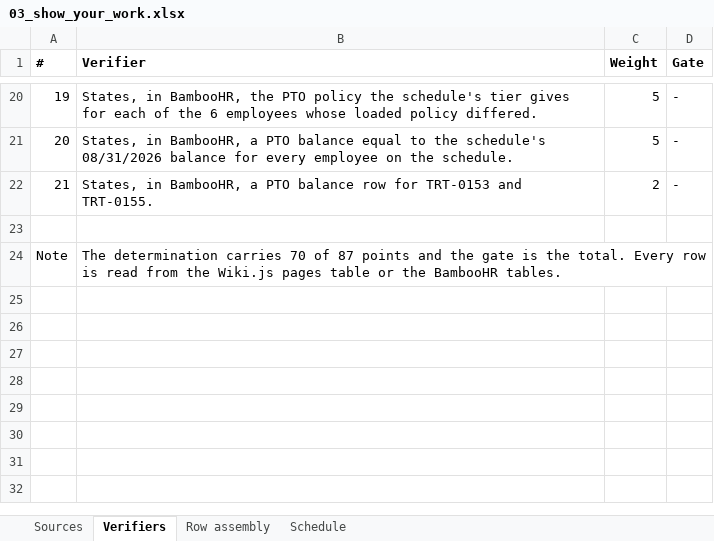
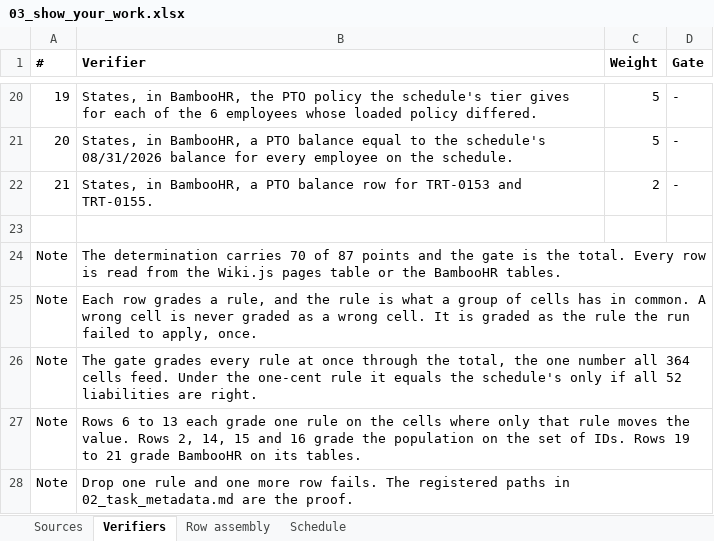
Before and after one commit to ICodeService4u/HR-74, an Excel workbook: tasks/HR_Troutly_T2_pto_liability_close/03_show_your_work.xlsx, sheet Verifiers, drawn as a sheet; only a part is shown, gaps mark what is left out; values as stored, in another font and other column widths than the file's, no borders; the diff names each change by its address in the sheet, - before the commit and + after, or states it on an @@ line.

```diff
--- a/tasks/HR_Troutly_T2_pto_liability_close/03_show_your_work.xlsx (sheet Verifiers)
+++ b/tasks/HR_Troutly_T2_pto_liability_close/03_show_your_work.xlsx (sheet Verifiers)
+row 25: Note | Each row grades a rule, and the rule is what a group of cells has in common. A wrong cell is never graded as a wrong cell. It is graded as the rule the run failed to apply, once.
+row 26: Note | The gate grades every rule at once through the total, the one number all 364 cells feed. Under the one-cent rule it equals the schedule's only if all 52 liabilities are right.
+row 27: Note | Rows 6 to 13 each grade one rule on the cells where only that rule moves the value. Rows 2, 14, 15 and 16 grade the population on the set of IDs. Rows 19 to 21 grade BambooHR on its tables.
+row 28: Note | Drop one rule and one more row fails. The registered paths in 02_task_metadata.md are the proof.
```
Also changed, not shown: 1 other file.
